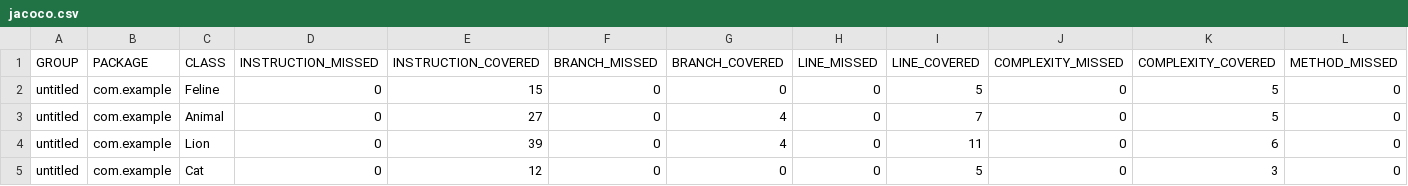
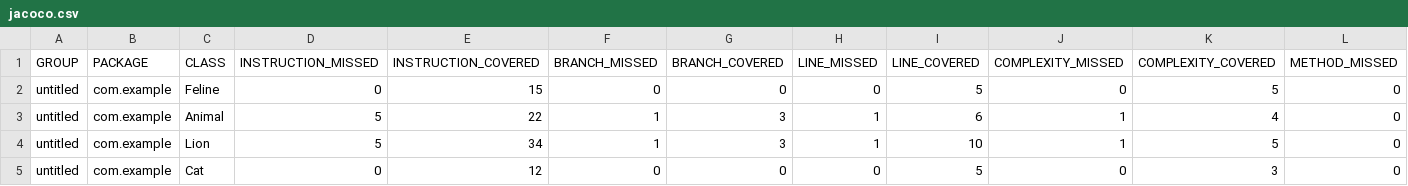
Before and after one commit to lyGodunova/qa_java, a CSV file: target/site/jacoco/jacoco.csv, drawn as a sheet; only a part is shown; the diff names each change by its address in the sheet, - before the commit and + after, or states it on an @@ line.

```diff
--- a/target/site/jacoco/jacoco.csv
+++ b/target/site/jacoco/jacoco.csv
-D3:D4 (INSTRUCTION_MISSED): 0
+D3:D4 (INSTRUCTION_MISSED): 5
-E3 (INSTRUCTION_COVERED): 27
+E3 (INSTRUCTION_COVERED): 22
-F3:F4 (BRANCH_MISSED): 0
+F3:F4 (BRANCH_MISSED): 1
-G3:G4 (BRANCH_COVERED): 4
+G3:G4 (BRANCH_COVERED): 3
-H3:H4 (LINE_MISSED): 0
+H3:H4 (LINE_MISSED): 1
-I3 (LINE_COVERED): 7
+I3 (LINE_COVERED): 6
-J3:J4 (COMPLEXITY_MISSED): 0
+J3:J4 (COMPLEXITY_MISSED): 1
-K3 (COMPLEXITY_COVERED): 5
+K3 (COMPLEXITY_COVERED): 4
-E4 (INSTRUCTION_COVERED): 39
+E4 (INSTRUCTION_COVERED): 34
-I4 (LINE_COVERED): 11
+I4 (LINE_COVERED): 10
-K4 (COMPLEXITY_COVERED): 6
+K4 (COMPLEXITY_COVERED): 5
```
Also changed, not shown: 10 other files.
